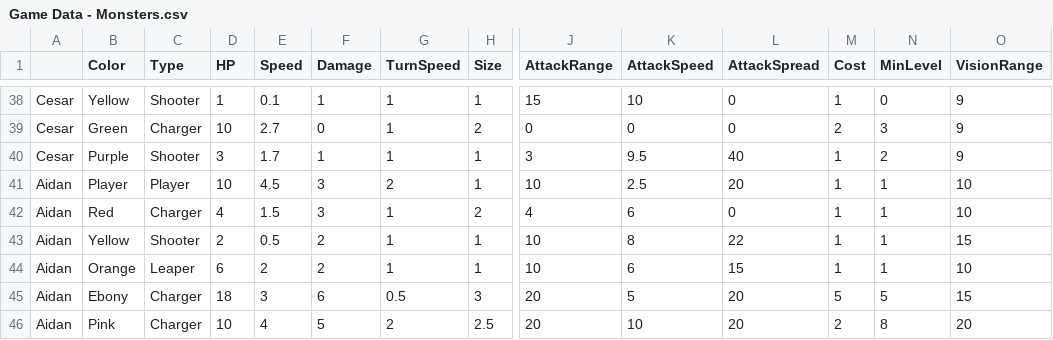
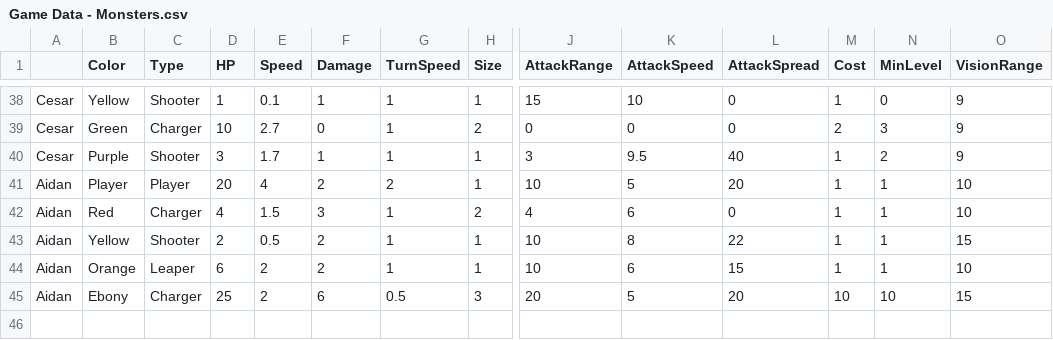
Before and after one commit to OtspIII/LIU-Level-Dev, a CSV file: Assets/Resources/Game Data - Monsters.csv, drawn as a sheet; only a part is shown, gaps mark what is left out; rows hold the shown columns only; the diff names each change by its address in the sheet, - before the commit and + after, or states it on an @@ line.

```diff
--- a/Assets/Resources/Game Data - Monsters.csv
+++ b/Assets/Resources/Game Data - Monsters.csv
-D41 (HP): 10
+D41 (HP): 20
-E41 (Speed): 4.5
+E41 (Speed): 4
-F41 (Damage): 3
+F41 (Damage): 2
-K41 (AttackSpeed): 2.5
+K41 (AttackSpeed): 5
-D45 (HP): 18
+D45 (HP): 25
-E45 (Speed): 3
+E45 (Speed): 2
-M45 (Cost): 5
+M45 (Cost): 10
-N45 (MinLevel): 5
+N45 (MinLevel): 10
-row 46: Aidan | Pink | Charger | 10 | 4 | 5 | 2 | 2.5 | 20 | 10 | 20 | 2 | 8 | 20
```
Also changed, not shown: 4 other files.
